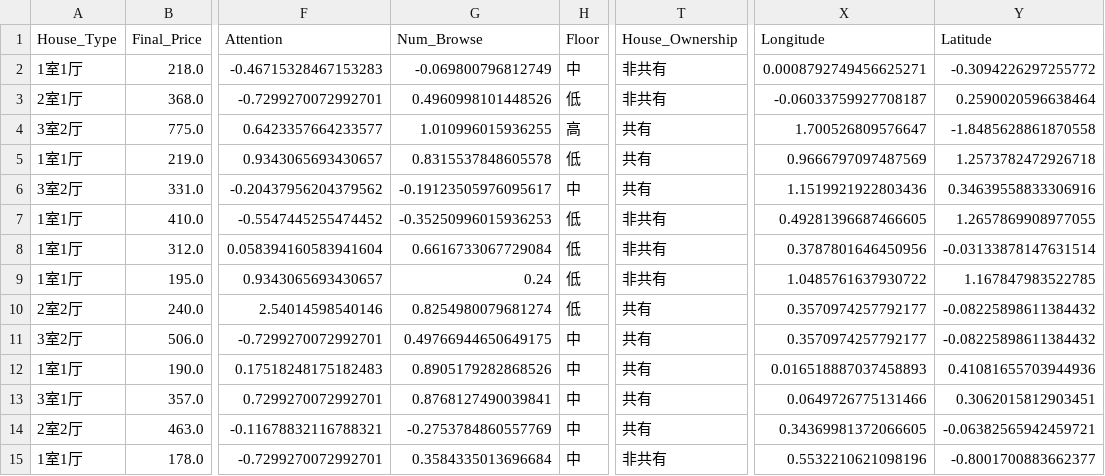
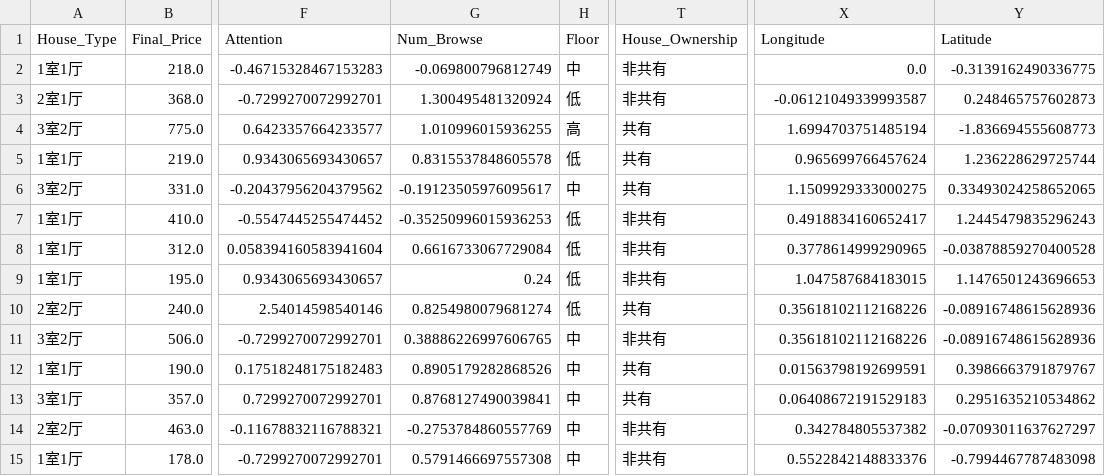
Before and after one commit to RussWong/JudicialSale, a CSV file: Data/Price_System/Price_Predict/qualified/house/used_house_data_test_qualified.csv, drawn as a sheet; only a part is shown, gaps mark what is left out; the diff covers the shown part only; the diff names each change by its address in the sheet, - before the commit and + after, or states it on an @@ line.

```diff
--- a/Data/Price_System/Price_Predict/qualified/house/used_house_data_test_qualified.csv
+++ b/Data/Price_System/Price_Predict/qualified/house/used_house_data_test_qualified.csv
-X2 (Longitude): 0.0008792749456625271
+X2 (Longitude): 0.0
-Y2 (Latitude): -0.3094226297255772
+Y2 (Latitude): -0.3139162490336775
-G3 (Num_Browse): 0.4960998101448526
+G3 (Num_Browse): 1.300495481320924
-X3 (Longitude): -0.06033759927708187
+X3 (Longitude): -0.06121049339993587
-Y3 (Latitude): 0.2590020596638464
+Y3 (Latitude): 0.248465757602873
-X4 (Longitude): 1.700526809576647
+X4 (Longitude): 1.6994703751485194
-Y4 (Latitude): -1.8485628861870558
+Y4 (Latitude): -1.836694555608773
-X5 (Longitude): 0.9666797097487569
+X5 (Longitude): 0.965699766457624
-Y5 (Latitude): 1.2573782472926718
+Y5 (Latitude): 1.236228629725744
-X6 (Longitude): 1.1519921922803436
+X6 (Longitude): 1.1509929333000275
-Y6 (Latitude): 0.34639558833306916
+Y6 (Latitude): 0.33493024258652065
-X7 (Longitude): 0.49281396687466605
+X7 (Longitude): 0.4918834160652417
-Y7 (Latitude): 1.2657869908977055
+Y7 (Latitude): 1.2445479835296243
-X8 (Longitude): 0.3787801646450956
+X8 (Longitude): 0.3778614999290965
-Y8 (Latitude): -0.03133878147631514
+Y8 (Latitude): -0.03878859270400528
-X9 (Longitude): 1.0485761637930722
+X9 (Longitude): 1.047587684183015
-Y9 (Latitude): 1.167847983522785
+Y9 (Latitude): 1.1476501243696653
-X10:X11 (Longitude): 0.3570974257792177
+X10:X11 (Longitude): 0.35618102112168226
-Y10:Y11 (Latitude): -0.08225898611384432
+Y10:Y11 (Latitude): -0.08916748615628936
-G11 (Num_Browse): 0.49766944650649175
+G11 (Num_Browse): 0.38886226997606765
-T11 (House_Ownership): 共有
+T11 (House_Ownership): 非共有
-X12 (Longitude): 0.016518887037458893
+X12 (Longitude): 0.01563798192699591
-Y12 (Latitude): 0.41081655703944936
+Y12 (Latitude): 0.3986663791879767
-X13 (Longitude): 0.0649726775131466
+X13 (Longitude): 0.06408672191529183
-Y13 (Latitude): 0.3062015812903451
+Y13 (Latitude): 0.2951635210534862
-T14 (House_Ownership): 共有
+T14 (House_Ownership): 非共有
-X14 (Longitude): 0.34369981372066605
+X14 (Longitude): 0.342784805537382
-Y14 (Latitude): -0.06382565942459721
+Y14 (Latitude): -0.07093011637627297
-G15 (Num_Browse): 0.3584335013696684
+G15 (Num_Browse): 0.5791466697557308
-X15 (Longitude): 0.5532210621098196
+X15 (Longitude): 0.5522842148833376
-Y15 (Latitude): -0.8001700883662377
+Y15 (Latitude): -0.7994467787483098
```
Also changed, not shown: 159 edited cells elsewhere in this file, Data/Price_System/Price_Predict/encoding/house/used_house_data_test_encoding.csv, Data/Price_System/Price_Predict/feature/house/used_house_data_test_feature.csv, 24 other files.
